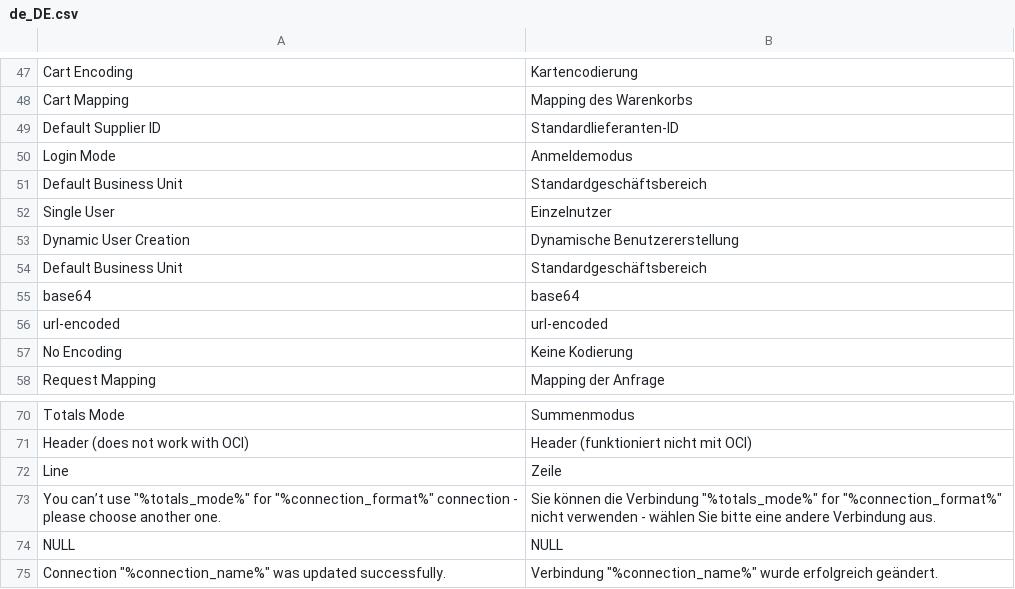
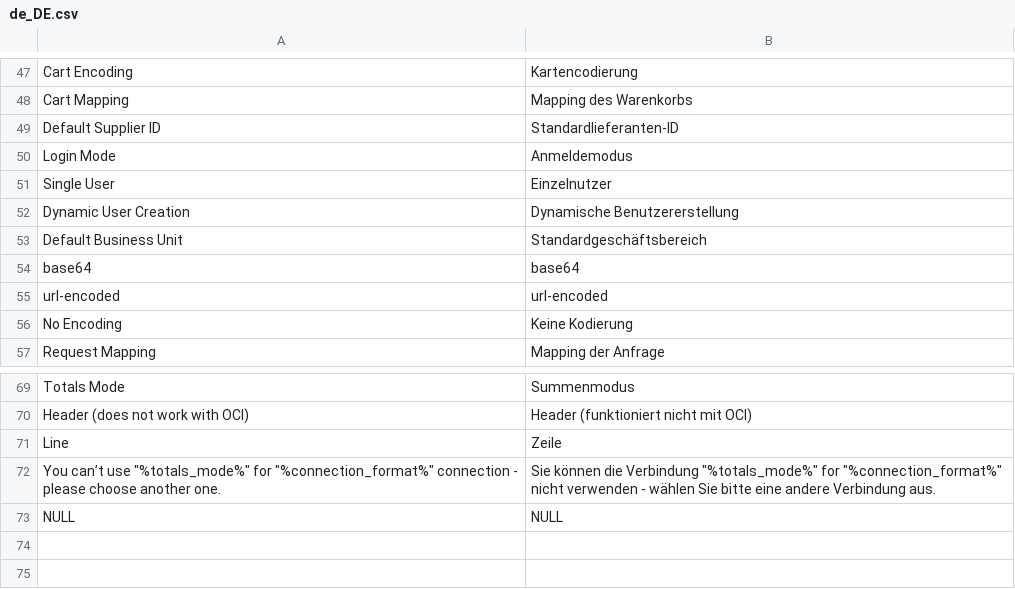
Before and after one commit to spryker-eco/punchout-catalogs, a CSV file: data/translation/Zed/de_DE.csv, drawn as a sheet; only a part is shown, gaps mark what is left out; the diff names each change by its address in the sheet, - before the commit and + after, or states it on an @@ line.

Commit message:
Fixed translations

```diff
--- a/data/translation/Zed/de_DE.csv
+++ b/data/translation/Zed/de_DE.csv
-row 51: Default Business Unit | Standardgeschäftsbereich
-row 75: Connection "%connection_name%" was updated successfully. | Verbindung "%connection_name%" wurde erfolgreich geändert.
```
Also changed, not shown: data/translation/Zed/en_US.csv.
